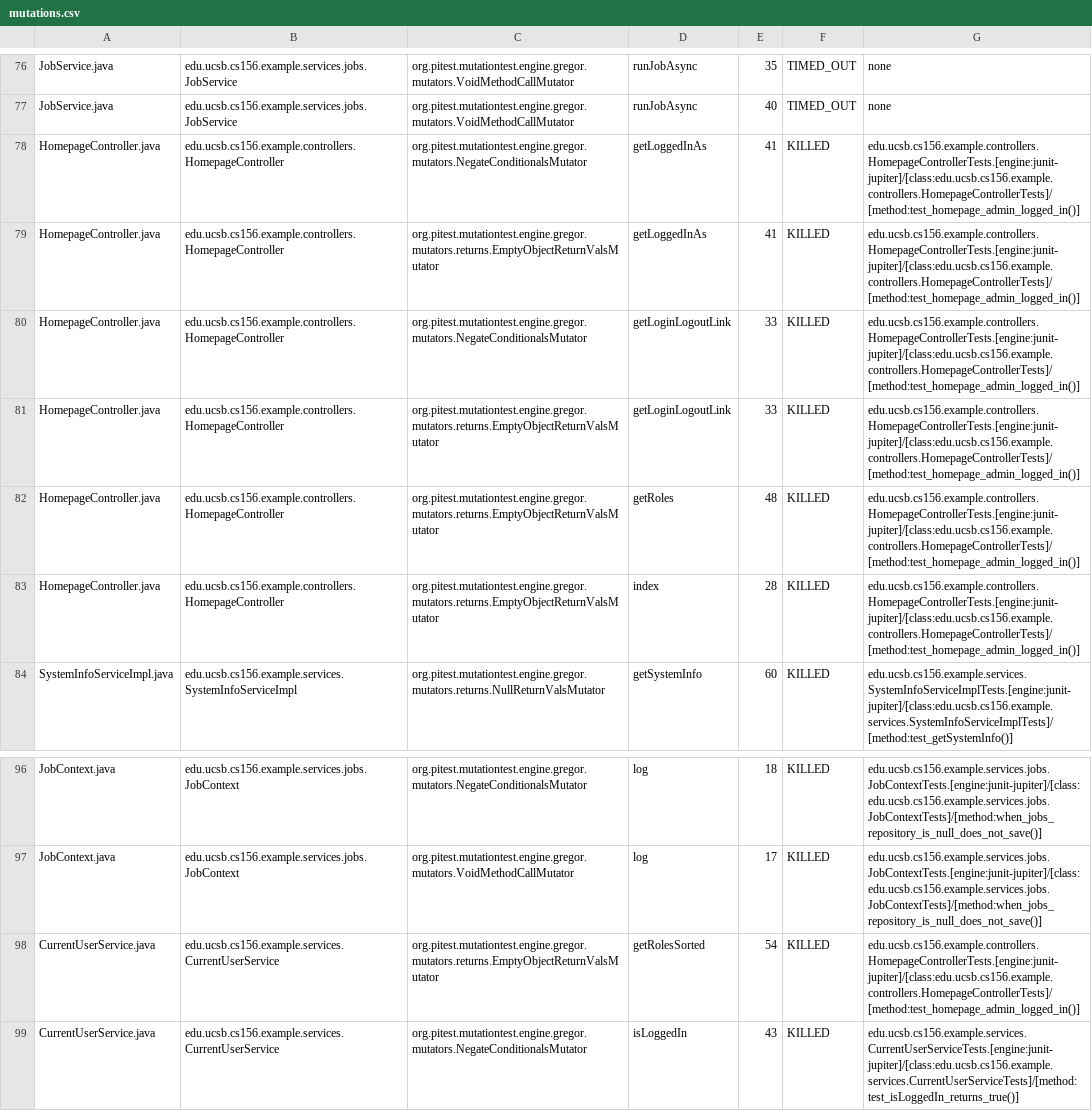
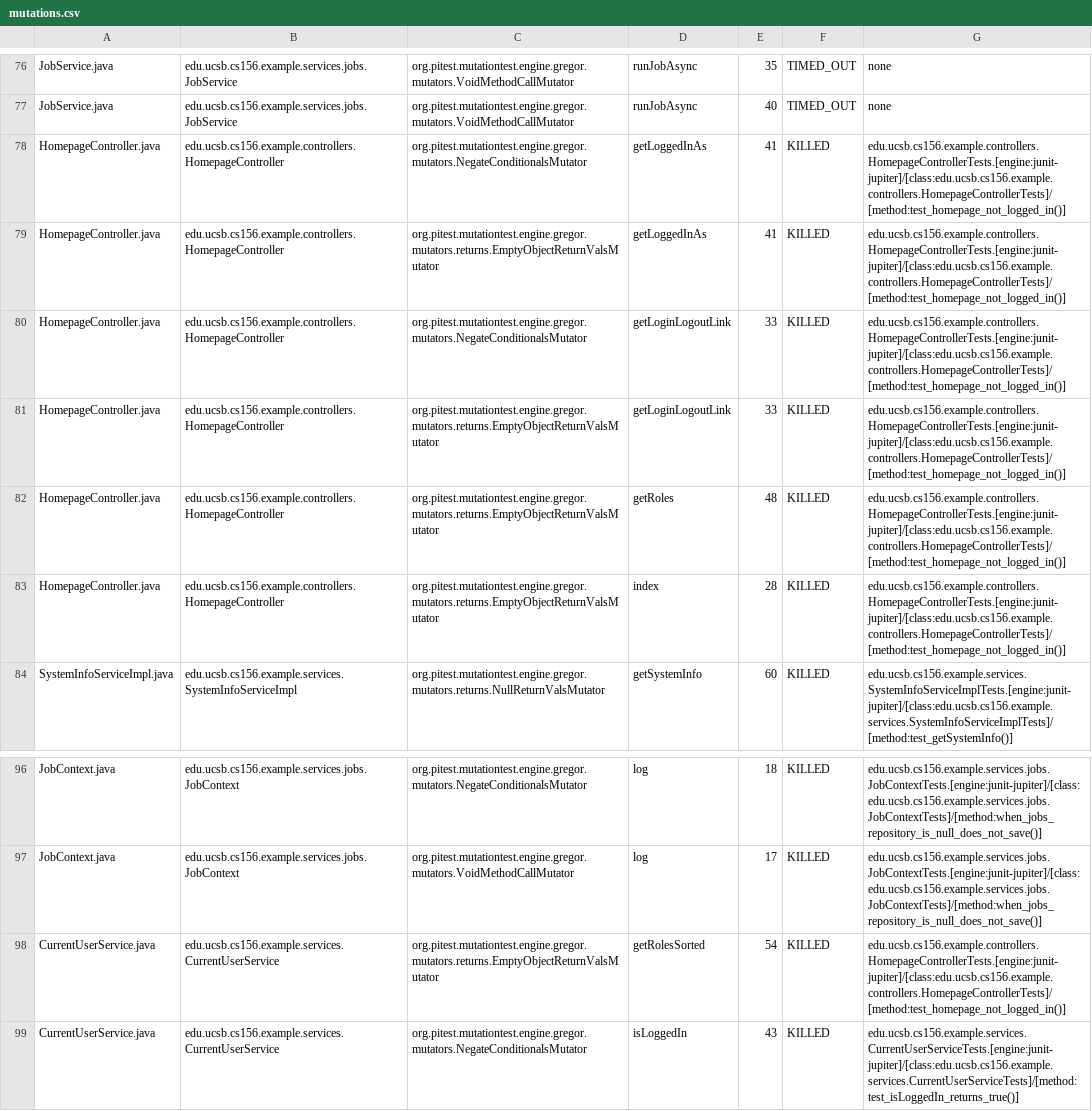
Before and after one commit to ucsb-cs156-f25/team01-f25-10, a CSV file: prs/68/pitest/mutations.csv, drawn as a sheet; only a part is shown, gaps mark what is left out; the diff names each change by its address in the sheet, - before the commit and + after, or states it on an @@ line.

Commit message:
Deploying to gh-pages from @ ucsb-cs156-f25/team01-f25-10@956fa66430147b87d258239158d9aea2202dcc83 🚀

```diff
--- a/prs/68/pitest/mutations.csv
+++ b/prs/68/pitest/mutations.csv
-G78:G83: edu.ucsb.cs156.example.controllers.HomepageControllerTests.[engine:junit-jupiter]/[class:edu.ucsb.cs156.example.controllers.HomepageControllerTests]/[method:test_homepage_admin_logged_in()]
+G78:G83: edu.ucsb.cs156.example.controllers.HomepageControllerTests.[engine:junit-jupiter]/[class:edu.ucsb.cs156.example.controllers.HomepageControllerTests]/[method:test_homepage_not_logged_in()]
-G98: edu.ucsb.cs156.example.controllers.HomepageControllerTests.[engine:junit-jupiter]/[class:edu.ucsb.cs156.example.controllers.HomepageControllerTests]/[method:test_homepage_admin_logged_in()]
+G98: edu.ucsb.cs156.example.controllers.HomepageControllerTests.[engine:junit-jupiter]/[class:edu.ucsb.cs156.example.controllers.HomepageControllerTests]/[method:test_homepage_not_logged_in()]
```
Also changed, not shown: 17 other files.
